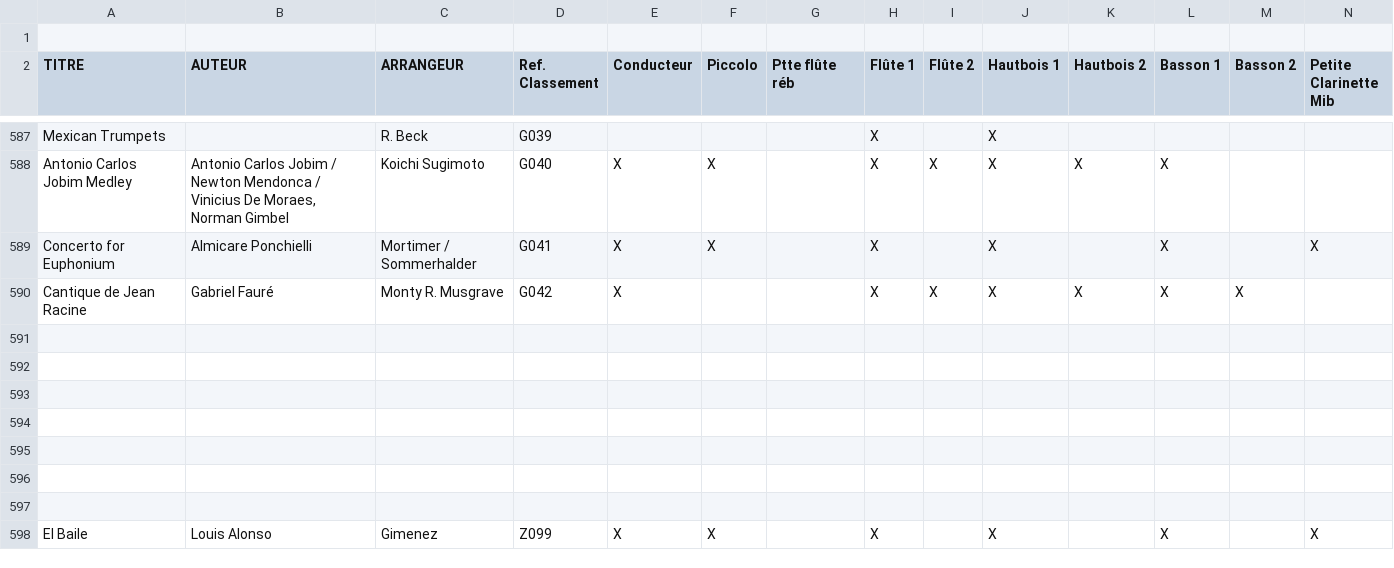
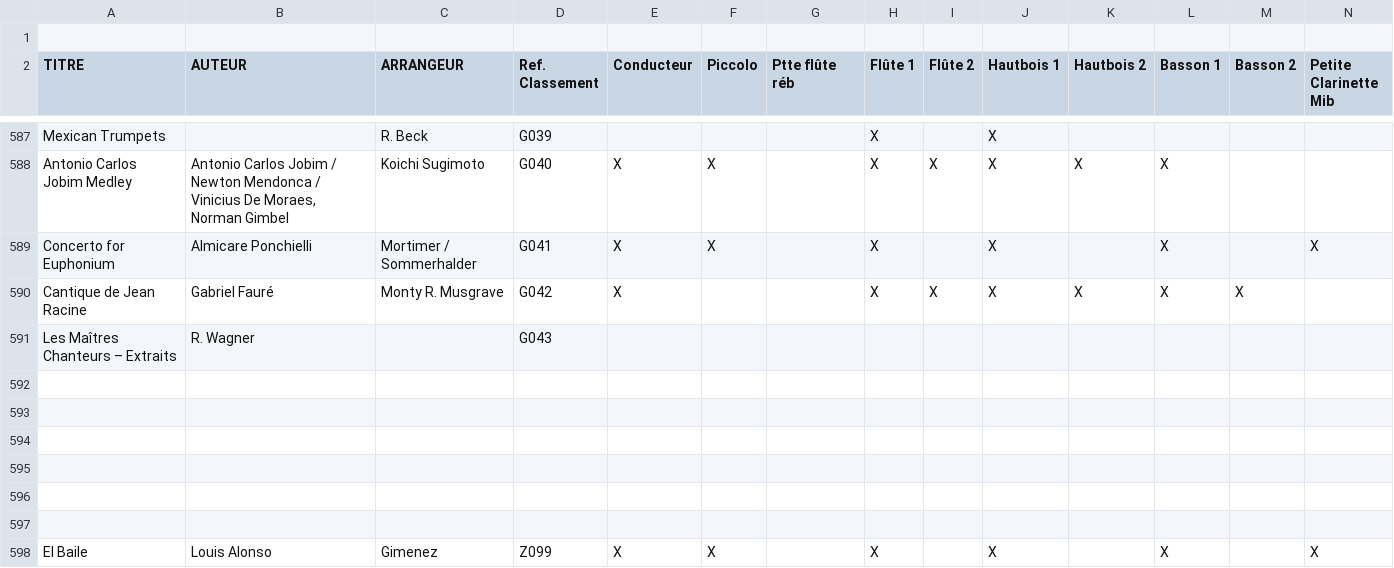
Before and after one commit to ofaurax/arvin2, a CSV file: Archives_HMAP_130922.csv (was Archives_HMAP_130803.csv), drawn as a sheet; only a part is shown, gaps mark what is left out; rows hold the shown columns only; the diff names each change by its address in the sheet, - before the commit and + after, or states it on an @@ line.

```diff
--- a/Archives_HMAP_130803.csv
+++ b/Archives_HMAP_130922.csv
-row 591: (empty)
+row 591: Les Maîtres Chanteurs – Extraits | R. Wagner |  | G043
```
Also changed, not shown: 1 other file.
